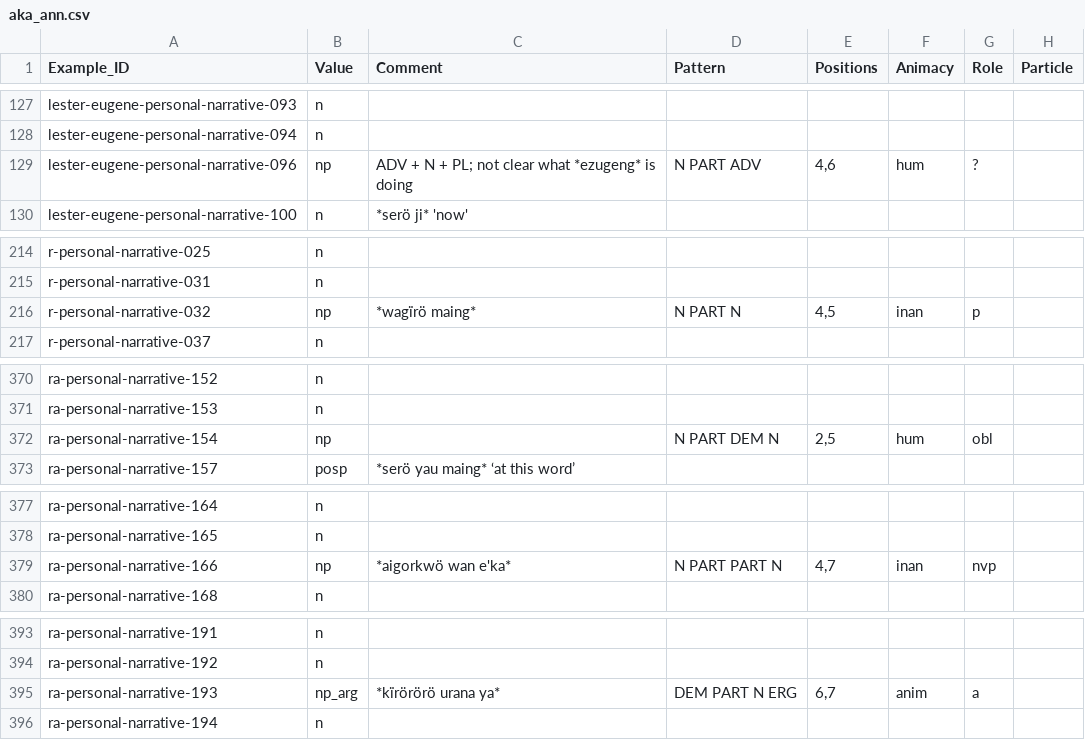
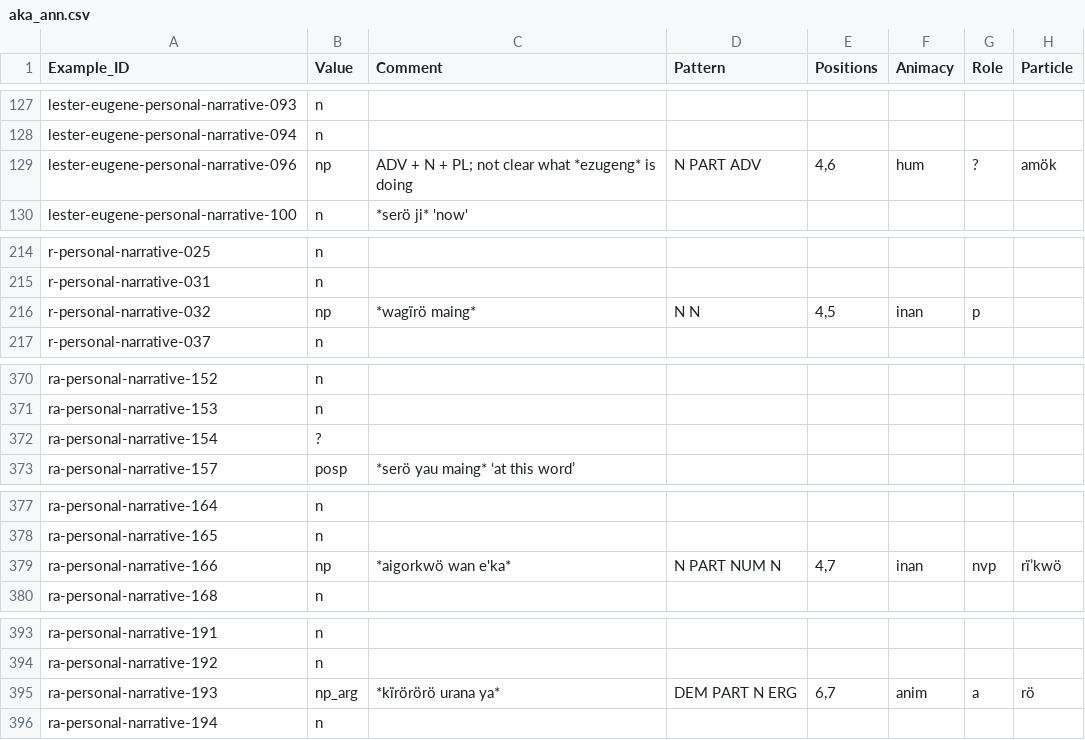
Before and after one commit to fmatter/cariban_nps, a CSV file: data/aka_ann.csv, drawn as a sheet; only a part is shown, gaps mark what is left out; the diff covers the shown part only.

```diff
--- a/data/aka_ann.csv
+++ b/data/aka_ann.csv
@@ -128,3 +128,3 @@ lester-eugene-personal-narrative-093,n,,,,,,
 lester-eugene-personal-narrative-094,n,,,,,,
-lester-eugene-personal-narrative-096,np,ADV + N + PL; not clear what *ezugeng* is doing,N PART ADV,"4,6",hum,?,
+lester-eugene-personal-narrative-096,np,ADV + N + PL; not clear what *ezugeng* is doing,N PART ADV,"4,6",hum,?,amök
 lester-eugene-personal-narrative-100,n,*serö ji* 'now',,,,,
@@ -215,3 +215,3 @@ r-personal-narrative-025,n,,,,,,
 r-personal-narrative-031,n,,,,,,
-r-personal-narrative-032,np,*wagïrö maing*,N PART N,"4,5",inan,p,
+r-personal-narrative-032,np,*wagïrö maing*,N N,"4,5",inan,p,
 r-personal-narrative-037,n,,,,,,
@@ -371,3 +371,3 @@ ra-personal-narrative-152,n,,,,,,
 ra-personal-narrative-153,n,,,,,,
-ra-personal-narrative-154,np,,N PART DEM N,"2,5",hum,obl,
+ra-personal-narrative-154,?,,,,,,
 ra-personal-narrative-157,posp,*serö yau maing* ‘at this word’,,,,,
@@ -378,3 +378,3 @@ ra-personal-narrative-164,n,,,,,,
 ra-personal-narrative-165,n,,,,,,
-ra-personal-narrative-166,np,*aigorkwö wan e'ka*,N PART PART N,"4,7",inan,nvp,
+ra-personal-narrative-166,np,*aigorkwö wan e'ka*,N PART NUM N,"4,7",inan,nvp,rï’kwö
 ra-personal-narrative-168,n,,,,,,
@@ -394,3 +394,3 @@ ra-personal-narrative-191,n,,,,,,
 ra-personal-narrative-192,n,,,,,,
-ra-personal-narrative-193,np_arg,*kïrörörö urana ya*,DEM PART N ERG,"6,7",anim,a,
+ra-personal-narrative-193,np_arg,*kïrörörö urana ya*,DEM PART N ERG,"6,7",anim,a,rö
 ra-personal-narrative-194,n,,,,,,
```
Also changed, not shown: 1 edited cell elsewhere in this file, data/cldf/languages.csv, data/cldf/media.csv, 8 other files.
